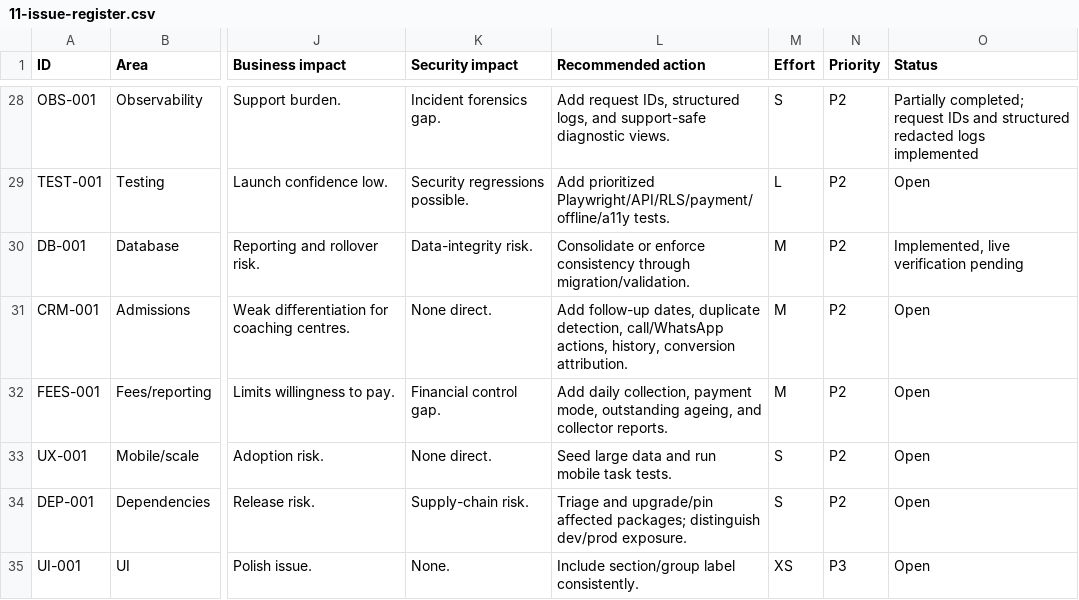
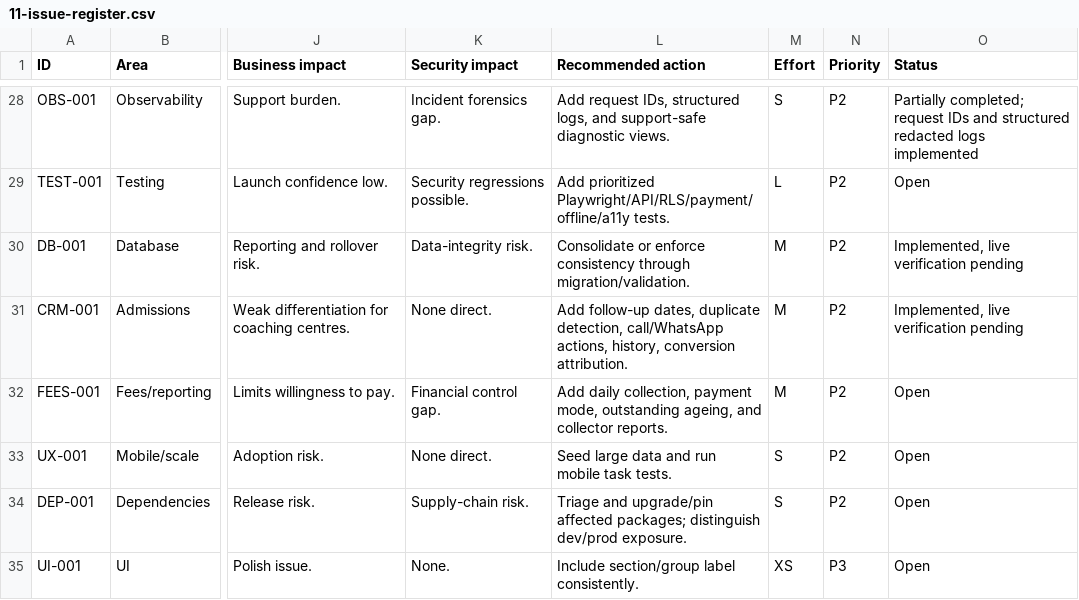
Before and after one commit to raghavendranani2323/EduOpsAI, a CSV file: docs/audit/2026-06-18/11-issue-register.csv, drawn as a sheet; only a part is shown, gaps mark what is left out; the diff names each change by its address in the sheet, - before the commit and + after, or states it on an @@ line.

```diff
--- a/docs/audit/2026-06-18/11-issue-register.csv
+++ b/docs/audit/2026-06-18/11-issue-register.csv
-O31 (Status): Open
+O31 (Status): Implemented, live verification pending
```
Also changed, not shown: 15 other files.
